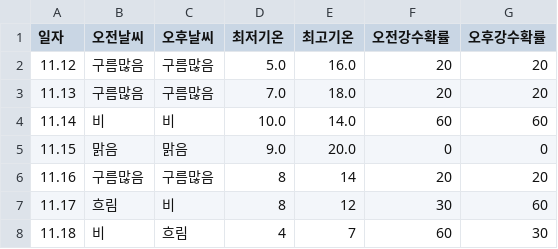
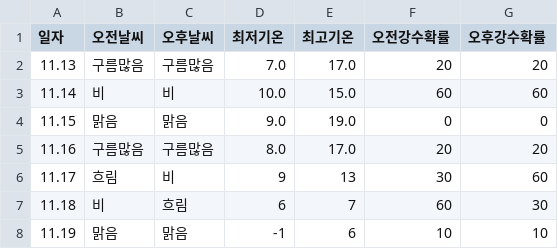
Before and after one commit to tndhrthwls12/Gangdong-infographic26, a CSV file: weather-data/weather_7days.csv, drawn as a sheet.

```diff
--- a/weather-data/weather_7days.csv
+++ b/weather-data/weather_7days.csv
@@ -1,8 +1,8 @@
 일자,오전날씨,오후날씨,최저기온,최고기온,오전강수확률,오후강수확률
-11.12,구름많음,구름많음,5.0,16.0,20,20
-11.13,구름많음,구름많음,7.0,18.0,20,20
-11.14,비,비,10.0,14.0,60,60
-11.15,맑음,맑음,9.0,20.0,0,0
-11.16,구름많음,구름많음,8,14,20,20
-11.17,흐림,비,8,12,30,60
-11.18,비,흐림,4,7,60,30
+11.13,구름많음,구름많음,7.0,17.0,20,20
+11.14,비,비,10.0,15.0,60,60
+11.15,맑음,맑음,9.0,19.0,0,0
+11.16,구름많음,구름많음,8.0,17.0,20,20
+11.17,흐림,비,9,13,30,60
+11.18,비,흐림,6,7,60,30
+11.19,맑음,맑음,-1,6,10,10
```
